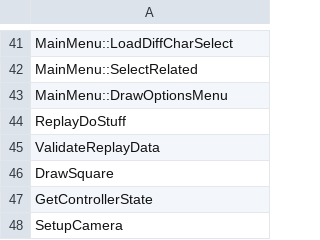
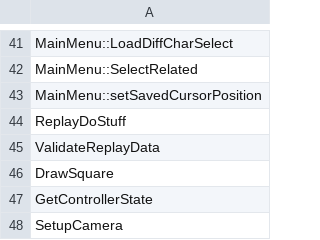
Before and after one commit to izy1sky/th06, a CSV file: config/stubbed.csv, drawn as a sheet; only a part is shown, gaps mark what is left out.

```diff
--- a/config/stubbed.csv
+++ b/config/stubbed.csv
@@ -42,3 +42,3 @@ MainMenu::LoadDiffCharSelect
 MainMenu::SelectRelated
-MainMenu::DrawOptionsMenu
+MainMenu::setSavedCursorPosition
 ReplayDoStuff
```
Also changed, not shown: config/implemented.csv, 3 other files.
